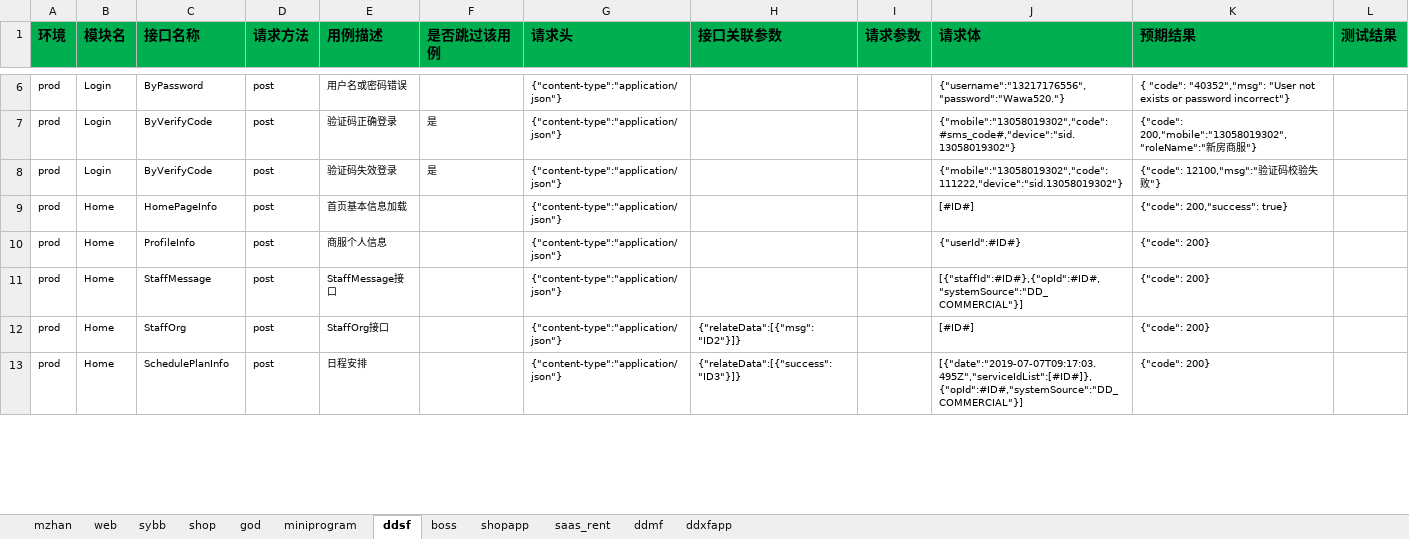
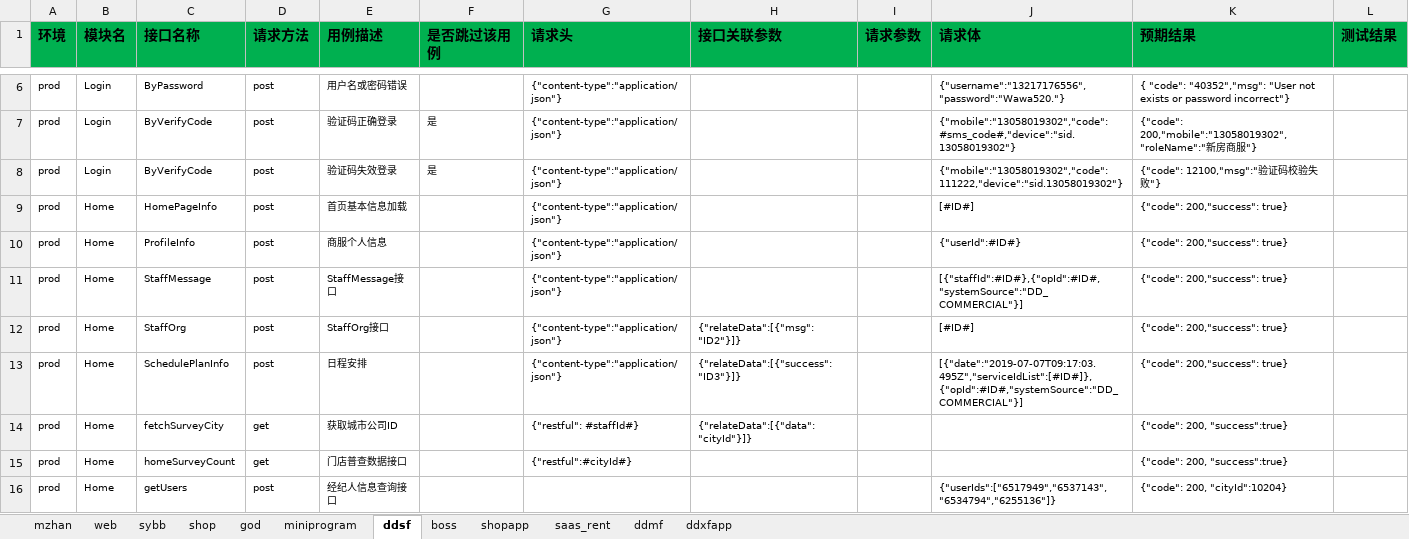
Before and after one commit to zhangdalao/Online-Inspection-New, an Excel workbook: data/FDD接口测试用例.xlsx, sheet ddsf, drawn as a sheet; only a part is shown, gaps mark what is left out; values as stored, in another font and other column widths than the file's, no borders; the diff covers the shown part only; the diff names each change by its address in the sheet, - before the commit and + after, or states it on an @@ line.

```diff
--- a/data/FDD接口测试用例.xlsx (sheet ddsf)
+++ b/data/FDD接口测试用例.xlsx (sheet ddsf)
-K10:K13 (预期结果): {"code": 200}
+K10:K13 (预期结果): {"code": 200,"success": true}
+row 14: prod | Home | fetchSurveyCity | get | 获取城市公司ID |  | {"restful": #staffId#} | {"relateData":[{"data":"cityId"}]} |  |  | {"code": 200, "success":true}
+row 15: prod | Home | homeSurveyCount | get | 门店普查数据接口 |  | {"restful":#cityId#} |  |  |  | {"code": 200, "success":true}
+row 16: prod | Home | getUsers | post | 经纪人信息查询接口 |  |  |  |  | {"userIds":["6517949","6537143","6534794","6255136"]} | {"code": 200, "cityId":10204}
```
Also changed, not shown: 39 added rows, 146 edited cells and cell formats elsewhere in this sheet, 12 other files.
